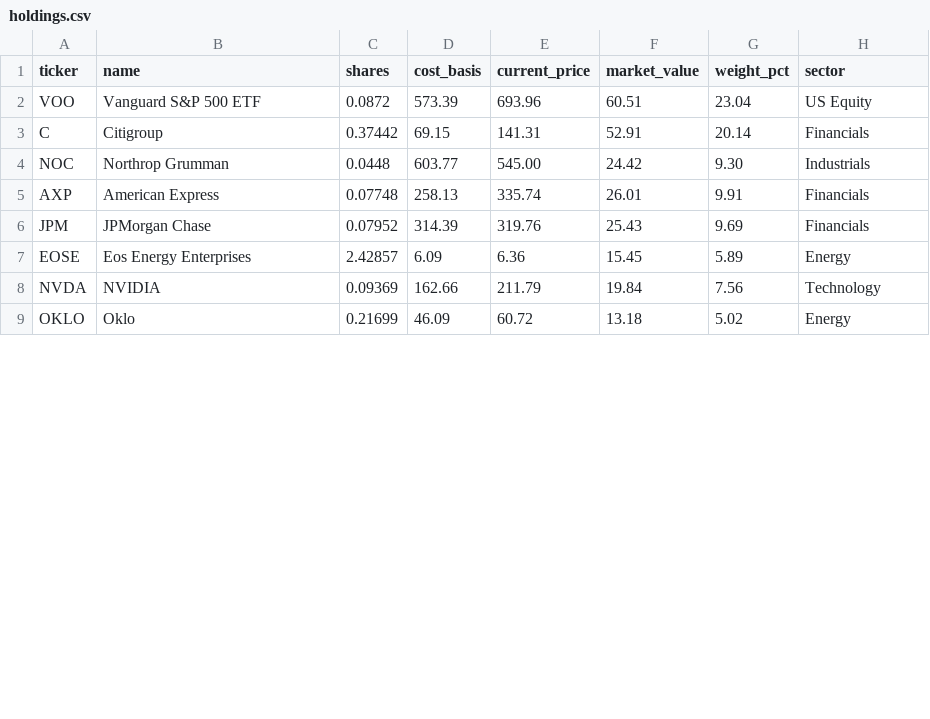
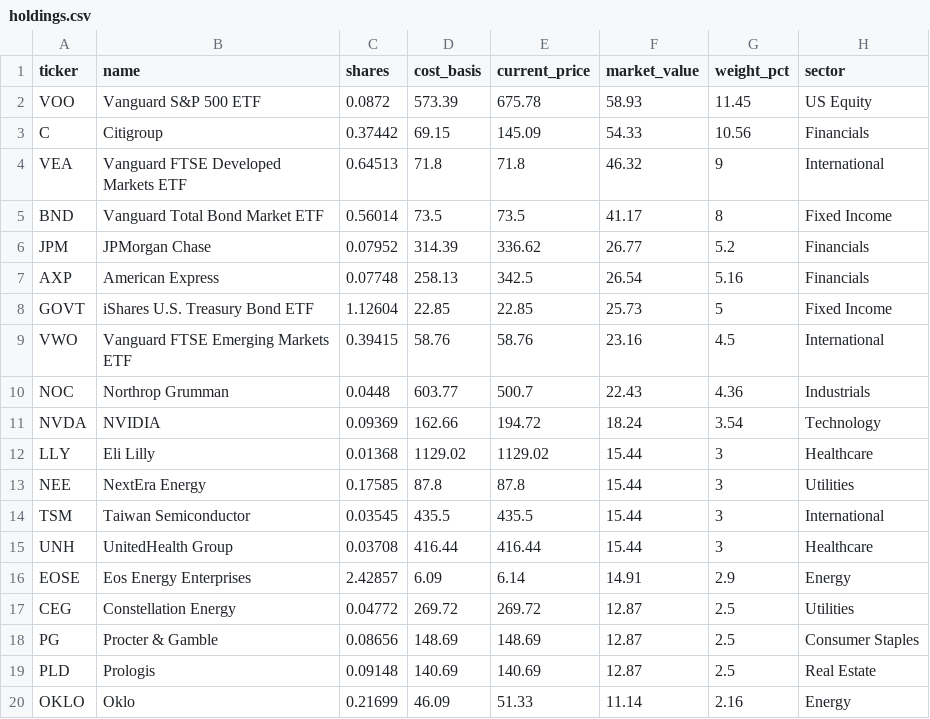
Before and after one commit to 4MaticLK/PersonalWebsite, a CSV file: public/data/personal-portfolio/holdings.csv, drawn as a sheet; only a part is shown; the diff covers the shown part only.

```diff
--- a/public/data/personal-portfolio/holdings.csv
+++ b/public/data/personal-portfolio/holdings.csv
@@ -1,9 +1,20 @@
 ticker,name,shares,cost_basis,current_price,market_value,weight_pct,sector
-VOO,Vanguard S&P 500 ETF,0.0872,573.39,693.96,60.51,23.04,US Equity
-C,Citigroup,0.37442,69.15,141.31,52.91,20.14,Financials
-NOC,Northrop Grumman,0.0448,603.77,545.00,24.42,9.30,Industrials
-AXP,American Express,0.07748,258.13,335.74,26.01,9.91,Financials
-JPM,JPMorgan Chase,0.07952,314.39,319.76,25.43,9.69,Financials
-EOSE,Eos Energy Enterprises,2.42857,6.09,6.36,15.45,5.89,Energy
-NVDA,NVIDIA,0.09369,162.66,211.79,19.84,7.56,Technology
-OKLO,Oklo,0.21699,46.09,60.72,13.18,5.02,Energy
+VOO,Vanguard S&P 500 ETF,0.0872,573.39,675.78,58.93,11.45,US Equity
+C,Citigroup,0.37442,69.15,145.09,54.33,10.56,Financials
+VEA,Vanguard FTSE Developed Markets ETF,0.64513,71.8,71.8,46.32,9,International
+BND,Vanguard Total Bond Market ETF,0.56014,73.5,73.5,41.17,8,Fixed Income
+JPM,JPMorgan Chase,0.07952,314.39,336.62,26.77,5.2,Financials
+AXP,American Express,0.07748,258.13,342.5,26.54,5.16,Financials
+GOVT,iShares U.S. Treasury Bond ETF,1.12604,22.85,22.85,25.73,5,Fixed Income
+VWO,Vanguard FTSE Emerging Markets ETF,0.39415,58.76,58.76,23.16,4.5,International
+NOC,Northrop Grumman,0.0448,603.77,500.7,22.43,4.36,Industrials
+NVDA,NVIDIA,0.09369,162.66,194.72,18.24,3.54,Technology
+LLY,Eli Lilly,0.01368,1129.02,1129.02,15.44,3,Healthcare
+NEE,NextEra Energy,0.17585,87.8,87.8,15.44,3,Utilities
+TSM,Taiwan Semiconductor,0.03545,435.5,435.5,15.44,3,International
+UNH,UnitedHealth Group,0.03708,416.44,416.44,15.44,3,Healthcare
+EOSE,Eos Energy Enterprises,2.42857,6.09,6.14,14.91,2.9,Energy
+CEG,Constellation Energy,0.04772,269.72,269.72,12.87,2.5,Utilities
+PG,Procter & Gamble,0.08656,148.69,148.69,12.87,2.5,Consumer Staples
+PLD,Prologis,0.09148,140.69,140.69,12.87,2.5,Real Estate
+OKLO,Oklo,0.21699,46.09,51.33,11.14,2.16,Energy
```
Also changed, not shown: 2 added rows and 10 edited cells elsewhere in this file, public/data/personal-portfolio/transactions.csv, 26 other files.
